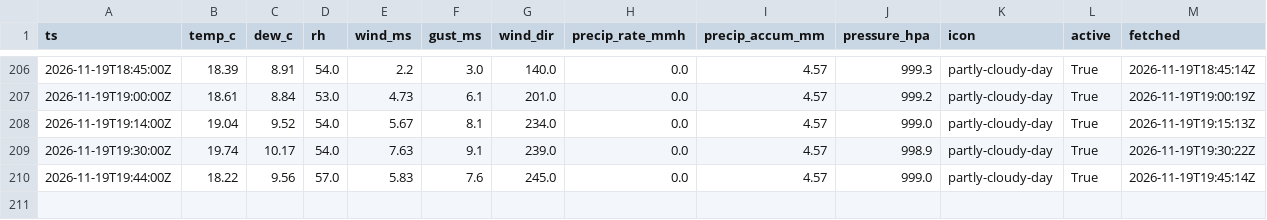
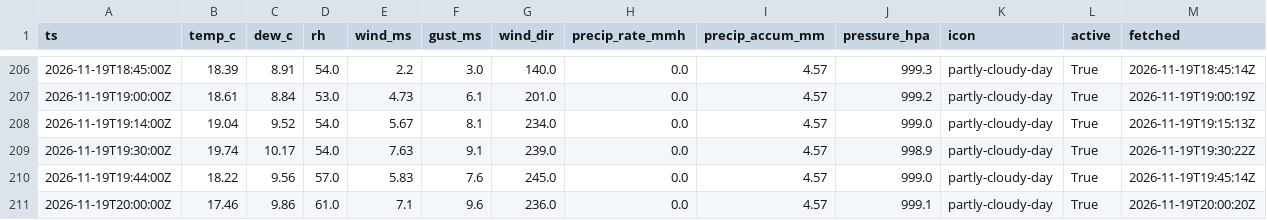
Before and after one commit to cole581/ButtonwillowWeather, a CSV file: data/observations.csv, drawn as a sheet; only a part is shown, gaps mark what is left out; the diff names each change by its address in the sheet, - before the commit and + after, or states it on an @@ line.

```diff
--- a/data/observations.csv
+++ b/data/observations.csv
+row 211: 2026-11-19T20:00:00Z | 17.46 | 9.86 | 61.0 | 7.1 | 9.6 | 236.0 | 0.0 | 4.57 | 999.1 | partly-cloudy-day | True | 2026-11-19T20:00:20Z
```
Also changed, not shown: data/forecast_errors.csv, data/matched.csv, 4 other files.
